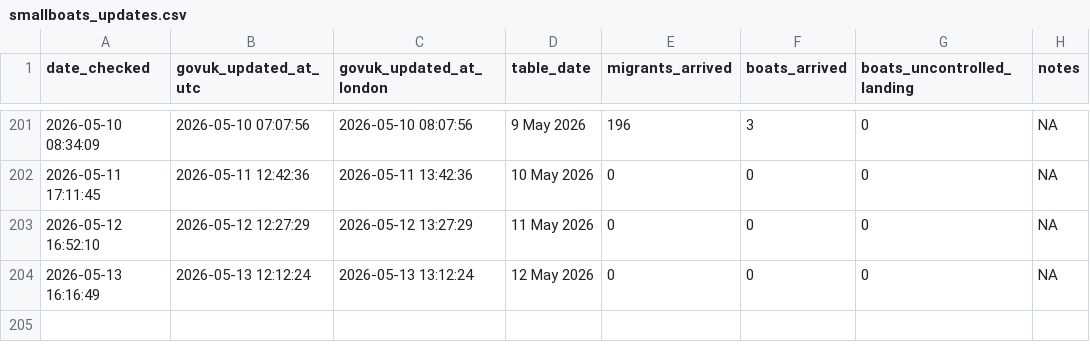
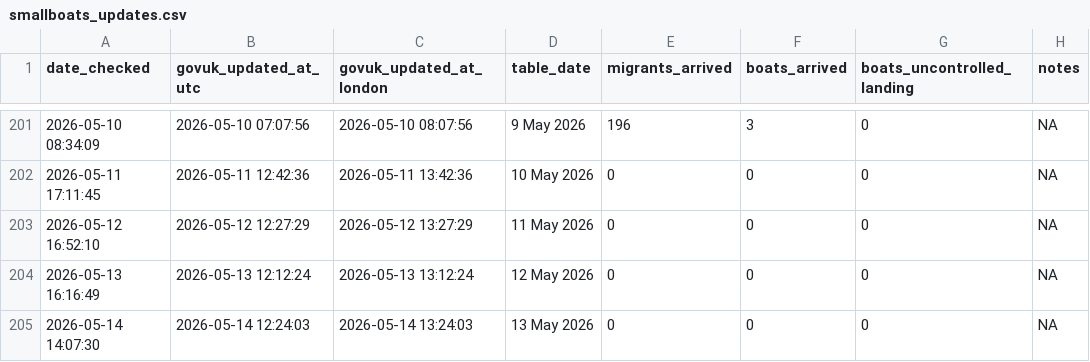
Before and after one commit to apuravbhatiya/smallboats-timestamp-tracker, a CSV file: smallboats_updates.csv, drawn as a sheet; only a part is shown, gaps mark what is left out; the diff names each change by its address in the sheet, - before the commit and + after, or states it on an @@ line.

```diff
--- a/smallboats_updates.csv
+++ b/smallboats_updates.csv
+row 205: 2026-05-14 14:07:30 | 2026-05-14 12:24:03 | 2026-05-14 13:24:03 | 13 May 2026 | 0 | 0 | 0 | NA
```
